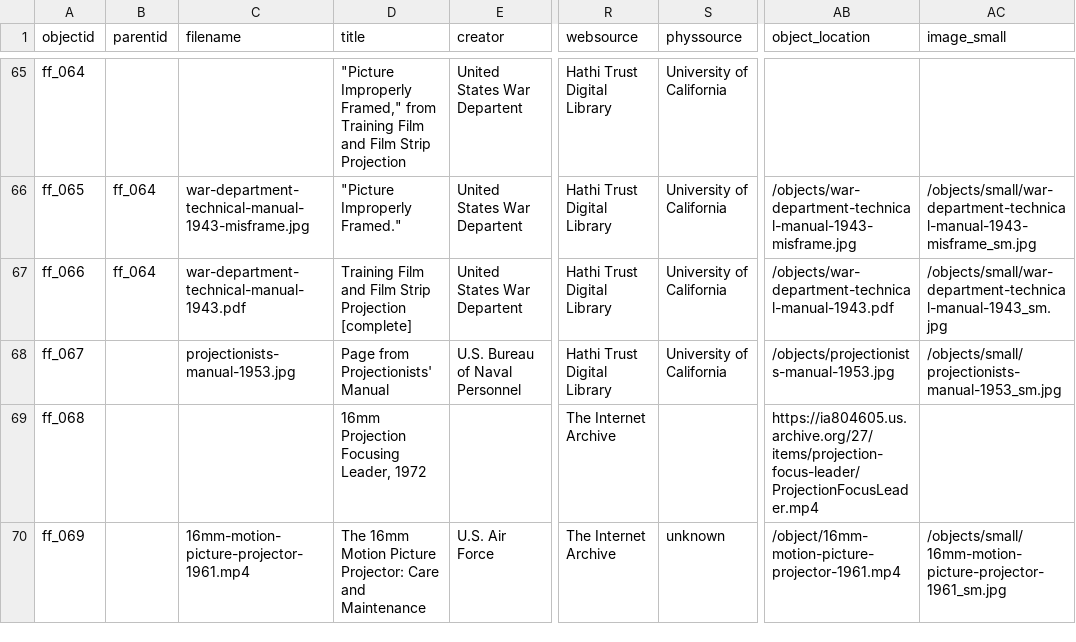
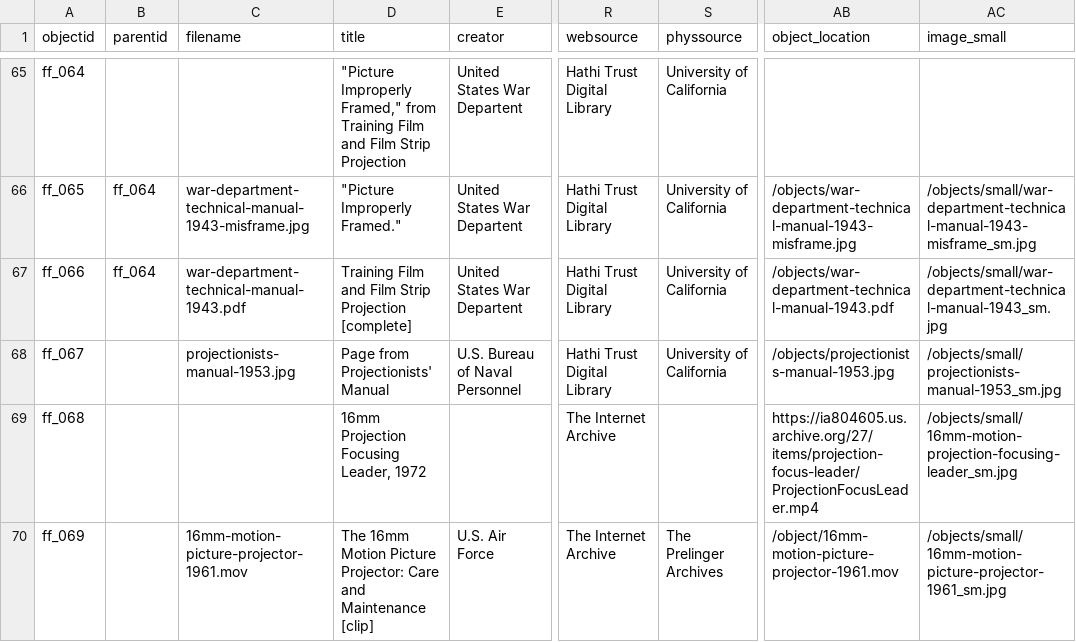
Before and after one commit to malahern/factoryforms, a CSV file: _data/factory-forms-metadata.csv, drawn as a sheet; only a part is shown, gaps mark what is left out; the diff names each change by its address in the sheet, - before the commit and + after, or states it on an @@ line.

Commit message:
added thumbs for proj focusing leader

```diff
--- a/_data/factory-forms-metadata.csv
+++ b/_data/factory-forms-metadata.csv
-AC69 (image_small): (empty)
+AC69 (image_small): /objects/small/16mm-motion-projection-focusing-leader_sm.jpg
-C70 (filename): 16mm-motion-picture-projector-1961.mp4
+C70 (filename): 16mm-motion-picture-projector-1961.mov
-D70 (title): …and Maintenance
+D70 (title): …and Maintenance [clip]
-S70 (physsource): unknown
+S70 (physsource): The Prelinger Archives
-AB70 (object_location): /object/16mm-motion-picture-projector-1961.mp4
+AB70 (object_location): /object/16mm-motion-picture-projector-1961.mov
```
Also changed, not shown: 2 other files.
